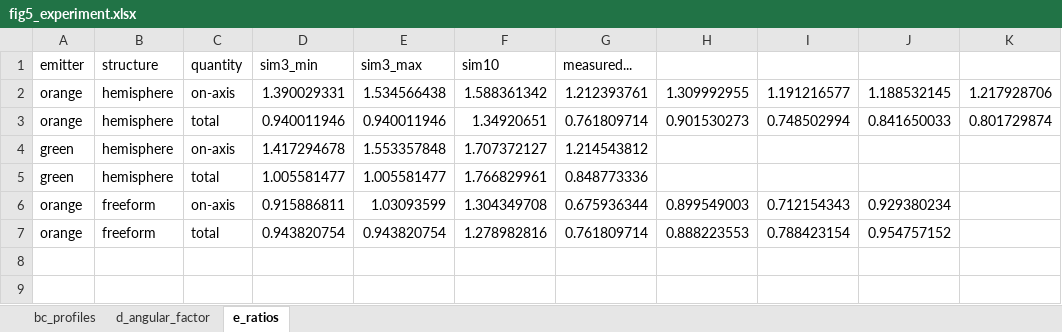
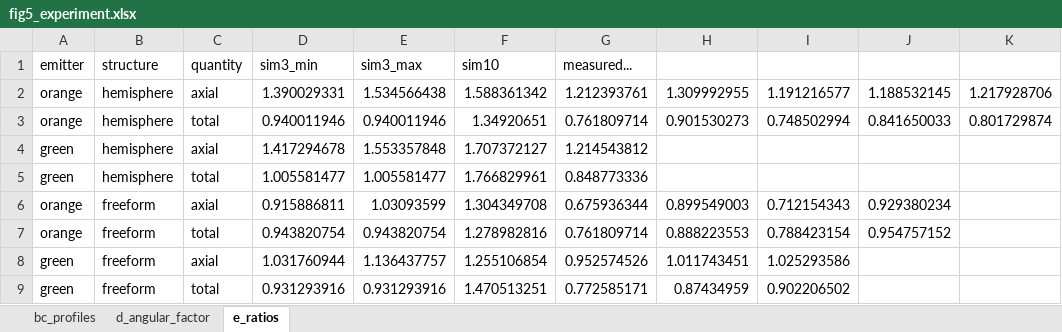
Before and after one commit to jjoono/OLED-, an Excel workbook: figures_oe/fig5_experiment.xlsx, sheet e_ratios, drawn as a sheet; values as stored, in another font and other column widths than the file's, no borders; the diff names each change by its address in the sheet, - before the commit and + after, or states it on an @@ line.

```diff
--- a/figures_oe/fig5_experiment.xlsx (sheet e_ratios)
+++ b/figures_oe/fig5_experiment.xlsx (sheet e_ratios)
-C2 (quantity): on-axis
+C2 (quantity): axial
-C4 (quantity): on-axis
+C4 (quantity): axial
-C6 (quantity): on-axis
+C6 (quantity): axial
+row 8: green | freeform | axial | 1.031760944 | 1.136437757 | 1.255106854 | 0.952574526 | 1.011743451 | 1.025293586
+row 9: green | freeform | total | 0.931293916 | 0.931293916 | 1.470513251 | 0.772585171 | 0.87434959 | 0.902206502
```
Also changed, not shown: figures_oe/fig1_mixing_concept.xlsx, figures_oe/fig2_complete_mixing.xlsx, 21 other files.
